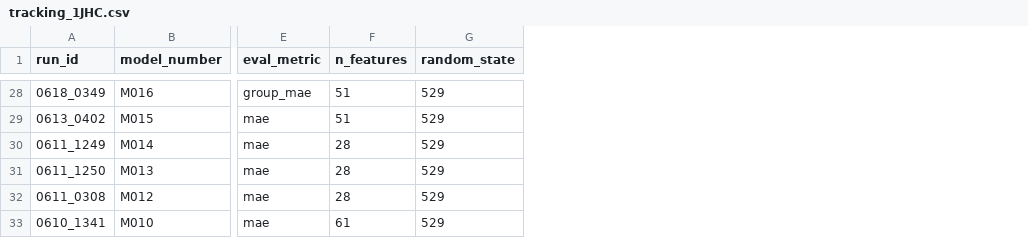
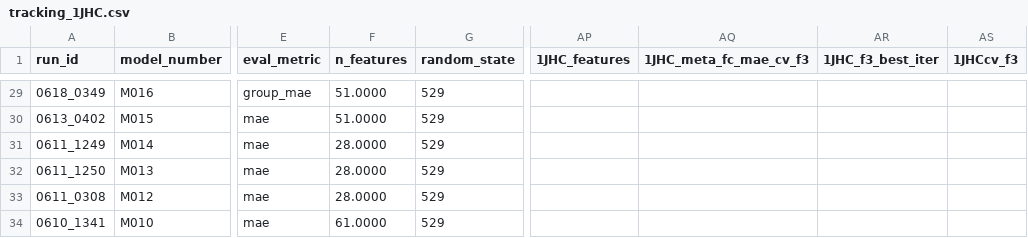
Before and after one commit to RobMulla/kaggle-champs-2019, a CSV file: tracking/tracking_1JHC.csv, drawn as a sheet; only a part is shown, gaps mark what is left out; addresses are those after the commit; the diff covers the shown part only; the diff names each change by its address in the sheet, - before the commit and + after, or states it on an @@ line.

```diff
--- a/tracking/tracking_1JHC.csv
+++ b/tracking/tracking_1JHC.csv
+column AP (1JHC_features), empty
+column AQ (1JHC_meta_fc_mae_cv_f3), empty
+column AR (1JHC_f3_best_iter), empty
+column AS (1JHCcv_f3), empty
-F29:F30 (n_features): 51
+F29:F30 (n_features): 51.0000
-F31:F33 (n_features): 28
+F31:F33 (n_features): 28.0000
-F34 (n_features): 61
+F34 (n_features): 61.0000
```
Also changed, not shown: 1 added row and 26 edited cells elsewhere in this file, tracking/tracking.csv, tracking/tracking_1JHN.csv, 3 other files.
